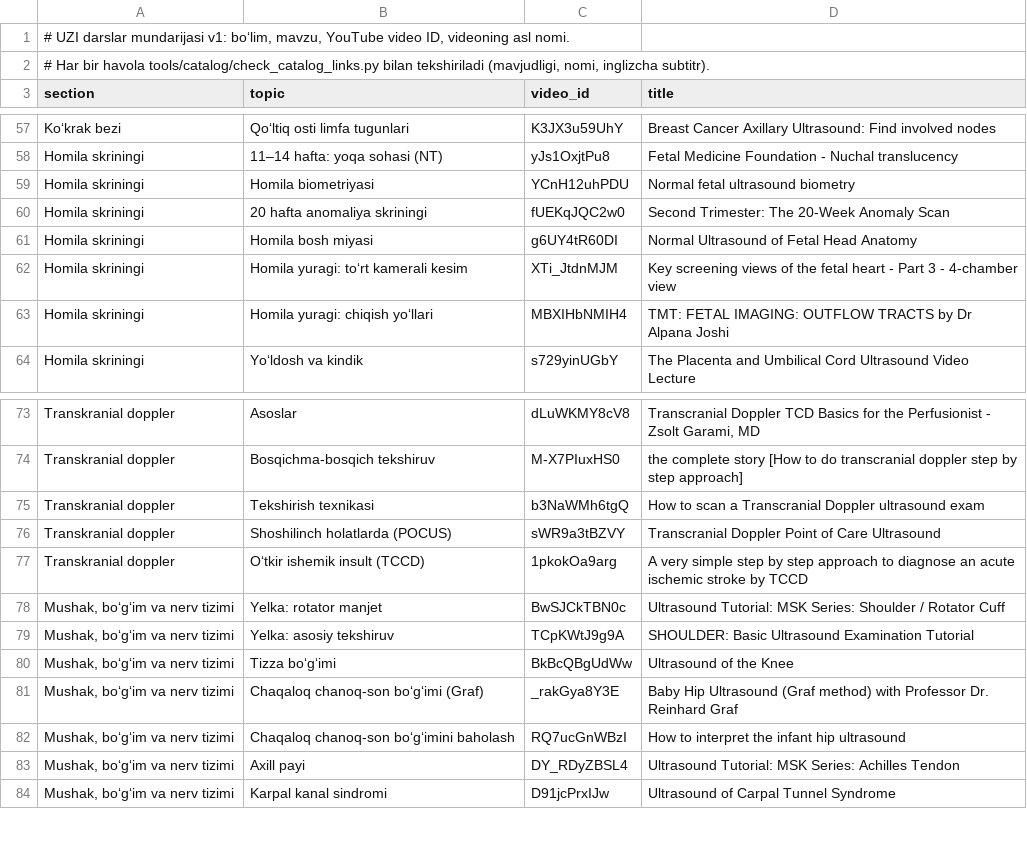
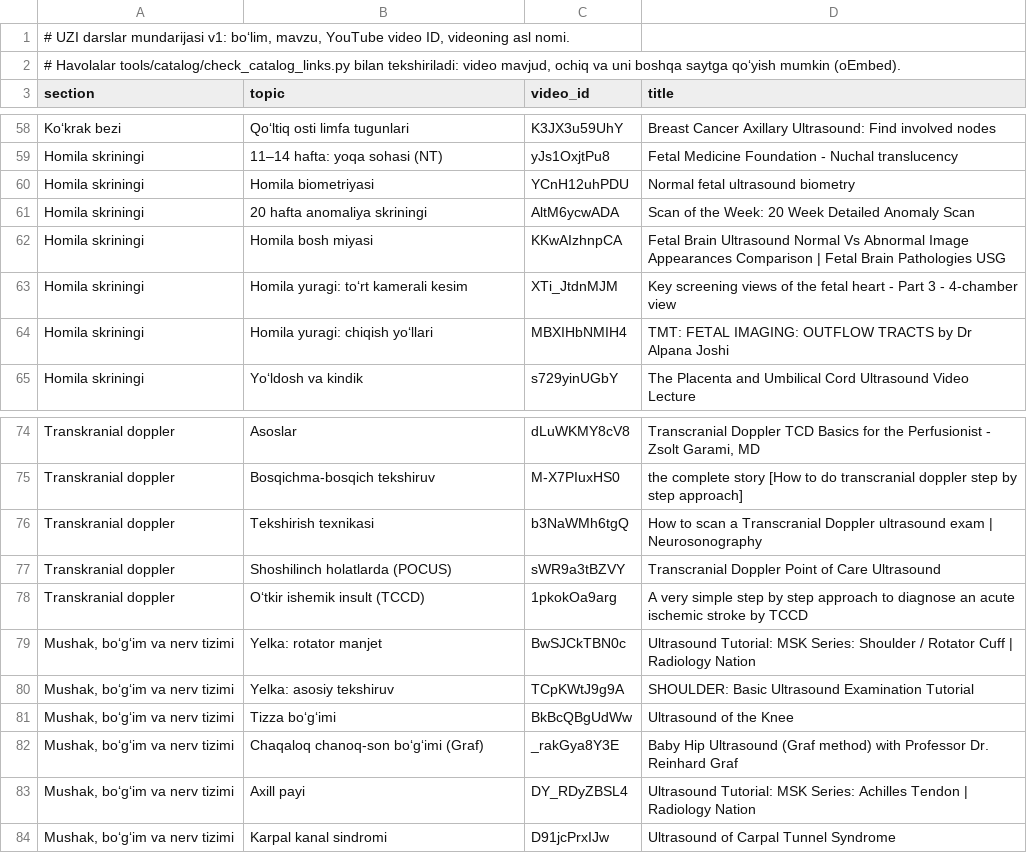
Before and after one commit to botanikjon-droid/dual-sub-replay, a TSV file: app/src/main/assets/uzi_catalog.tsv, drawn as a sheet; only a part is shown, gaps mark what is left out; the diff covers the shown part only.

```diff
--- a/app/src/main/assets/uzi_catalog.tsv
+++ b/app/src/main/assets/uzi_catalog.tsv
@@ -1,3 +1,3 @@
 # UZI darslar mundarijasi v1: bo‘lim, mavzu, YouTube video ID, videoning asl nomi.
-# Har bir havola tools/catalog/check_catalog_links.py bilan tekshiriladi (mavjudligi, nomi, inglizcha subtitr).
+# Havolalar tools/catalog/check_catalog_links.py bilan tekshiriladi: video mavjud, ochiq va uni boshqa saytga qo‘yish mumkin (oEmbed).
 section	topic	video_id	title
@@ -59,4 +60,4 @@ Homila skriningi	11–14 hafta: yoqa sohasi (NT)	yJs1OxjtPu8	Fetal Medicine Foun
 Homila skriningi	Homila biometriyasi	YCnH12uhPDU	Normal fetal ultrasound biometry
-Homila skriningi	20 hafta anomaliya skriningi	fUEKqJQC2w0	Second Trimester: The 20-Week Anomaly Scan
-Homila skriningi	Homila bosh miyasi	g6UY4tR60DI	Normal Ultrasound of Fetal Head Anatomy
+Homila skriningi	20 hafta anomaliya skriningi	AltM6ycwADA	Scan of the Week: 20 Week Detailed Anomaly Scan
+Homila skriningi	Homila bosh miyasi	KKwAIzhnpCA	Fetal Brain Ultrasound Normal Vs Abnormal Image Appearances Comparison | Fetal Brain Pathologies USG
 Homila skriningi	Homila yuragi: to‘rt kamerali kesim	XTi_JtdnMJM	Key screening views of the fetal heart - Part 3 - 4-chamber view
@@ -74,6 +75,6 @@ Transkranial doppler	Asoslar	dLuWKMY8cV8	Transcranial Doppler TCD Basics for the
 Transkranial doppler	Bosqichma-bosqich tekshiruv	M-X7PIuxHS0	the complete story [How to do transcranial doppler step by step approach]
-Transkranial doppler	Tekshirish texnikasi	b3NaWMh6tgQ	How to scan a Transcranial Doppler ultrasound exam
+Transkranial doppler	Tekshirish texnikasi	b3NaWMh6tgQ	How to scan a Transcranial Doppler ultrasound exam | Neurosonography
 Transkranial doppler	Shoshilinch holatlarda (POCUS)	sWR9a3tBZVY	Transcranial Doppler Point of Care Ultrasound
 Transkranial doppler	O‘tkir ishemik insult (TCCD)	1pkokOa9arg	A very simple step by step approach to diagnose an acute ischemic stroke by TCCD
-Mushak, bo‘g‘im va nerv tizimi	Yelka: rotator manjet	BwSJCkTBN0c	Ultrasound Tutorial: MSK Series: Shoulder / Rotator Cuff
+Mushak, bo‘g‘im va nerv tizimi	Yelka: rotator manjet	BwSJCkTBN0c	Ultrasound Tutorial: MSK Series: Shoulder / Rotator Cuff | Radiology Nation
 Mushak, bo‘g‘im va nerv tizimi	Yelka: asosiy tekshiruv	TCpKWtJ9g9A	SHOULDER: Basic Ultrasound Examination Tutorial
@@ -81,4 +82,3 @@ Mushak, bo‘g‘im va nerv tizimi	Tizza bo‘g‘imi	BkBcQBgUdWw	Ultrasound of
 Mushak, bo‘g‘im va nerv tizimi	Chaqaloq chanoq-son bo‘g‘imi (Graf)	_rakGya8Y3E	Baby Hip Ultrasound (Graf method) with Professor Dr. Reinhard Graf
-Mushak, bo‘g‘im va nerv tizimi	Chaqaloq chanoq-son bo‘g‘imini baholash	RQ7ucGnWBzI	How to interpret the infant hip ultrasound
-Mushak, bo‘g‘im va nerv tizimi	Axill payi	DY_RDyZBSL4	Ultrasound Tutorial: MSK Series: Achilles Tendon
+Mushak, bo‘g‘im va nerv tizimi	Axill payi	DY_RDyZBSL4	Ultrasound Tutorial: MSK Series: Achilles Tendon | Radiology Nation
 Mushak, bo‘g‘im va nerv tizimi	Karpal kanal sindromi	D91jcPrxIJw	Ultrasound of Carpal Tunnel Syndrome
```
Also changed, not shown: 3 added rows, 2 removed rows and 8 edited cells elsewhere in this file, 4 other files.
